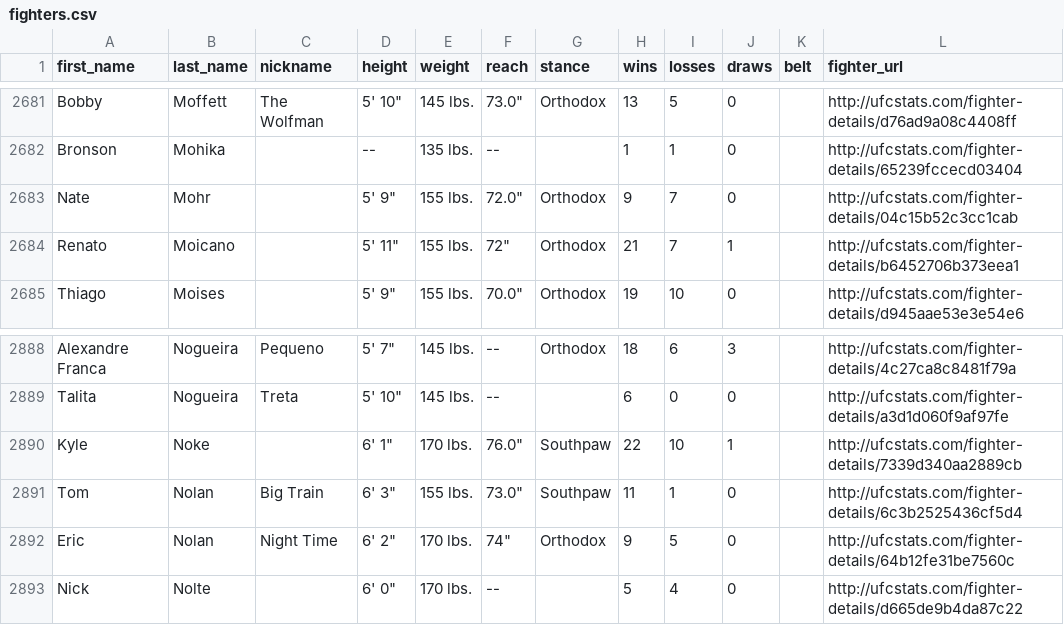
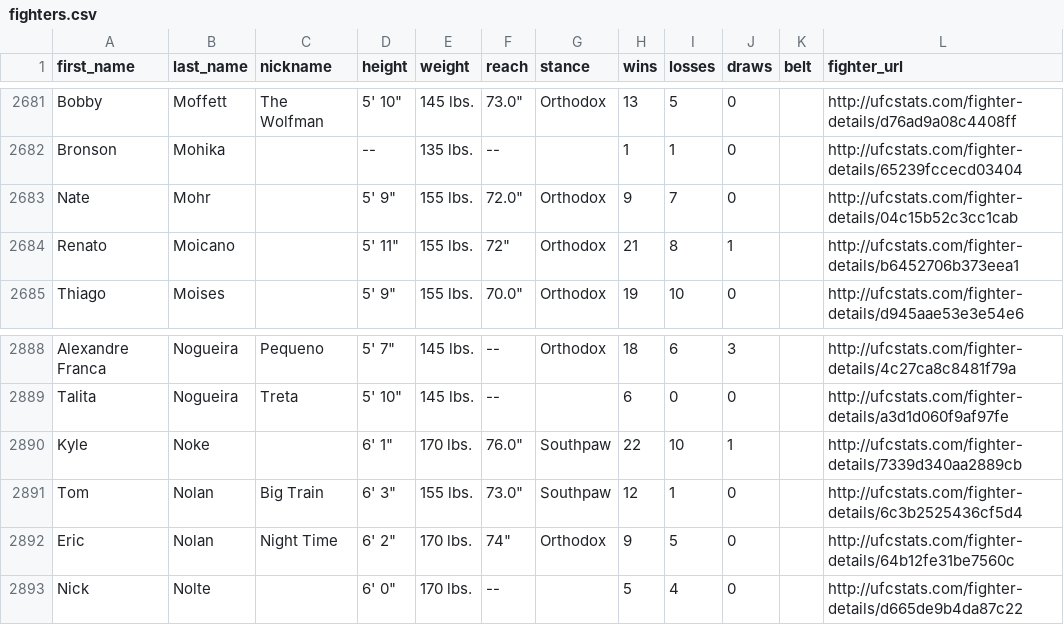
Before and after one commit to larissapavan/vektormma, a CSV file: data/raw/fighters.csv, drawn as a sheet; only a part is shown, gaps mark what is left out.

```diff
--- a/data/raw/fighters.csv
+++ b/data/raw/fighters.csv
@@ -2683,3 +2683,3 @@ Bronson,Mohika,,--,135 lbs.,--,,1,1,0,,http://ufcstats.com/fighter-details/65239
 Nate,Mohr,,"5' 9""",155 lbs.,"72.0""",Orthodox,9,7,0,,http://ufcstats.com/fighter-details/04c15b52c3cc1cab
-Renato,Moicano,,"5' 11""",155 lbs.,"72""",Orthodox,21,7,1,,http://ufcstats.com/fighter-details/b6452706b373eea1
+Renato,Moicano,,"5' 11""",155 lbs.,"72""",Orthodox,21,8,1,,http://ufcstats.com/fighter-details/b6452706b373eea1
 Thiago,Moises,,"5' 9""",155 lbs.,"70.0""",Orthodox,19,10,0,,http://ufcstats.com/fighter-details/d945aae53e3e54e6
@@ -2890,3 +2890,3 @@ Talita,Nogueira,Treta,"5' 10""",145 lbs.,--,,6,0,0,,http://ufcstats.com/fighter-
 Kyle,Noke,,"6' 1""",170 lbs.,"76.0""",Southpaw,22,10,1,,http://ufcstats.com/fighter-details/7339d340aa2889cb
-Tom,Nolan,Big Train,"6' 3""",155 lbs.,"73.0""",Southpaw,11,1,0,,http://ufcstats.com/fighter-details/6c3b2525436cf5d4
+Tom,Nolan,Big Train,"6' 3""",155 lbs.,"73.0""",Southpaw,12,1,0,,http://ufcstats.com/fighter-details/6c3b2525436cf5d4
 Eric,Nolan,Night Time,"6' 2""",170 lbs.,"74""",Orthodox,9,5,0,,http://ufcstats.com/fighter-details/64b12fe31be7560c
```
Also changed, not shown: data/raw/fighter_career_stats.csv, data/raw/pfl/fighters.csv, 6 other files.
